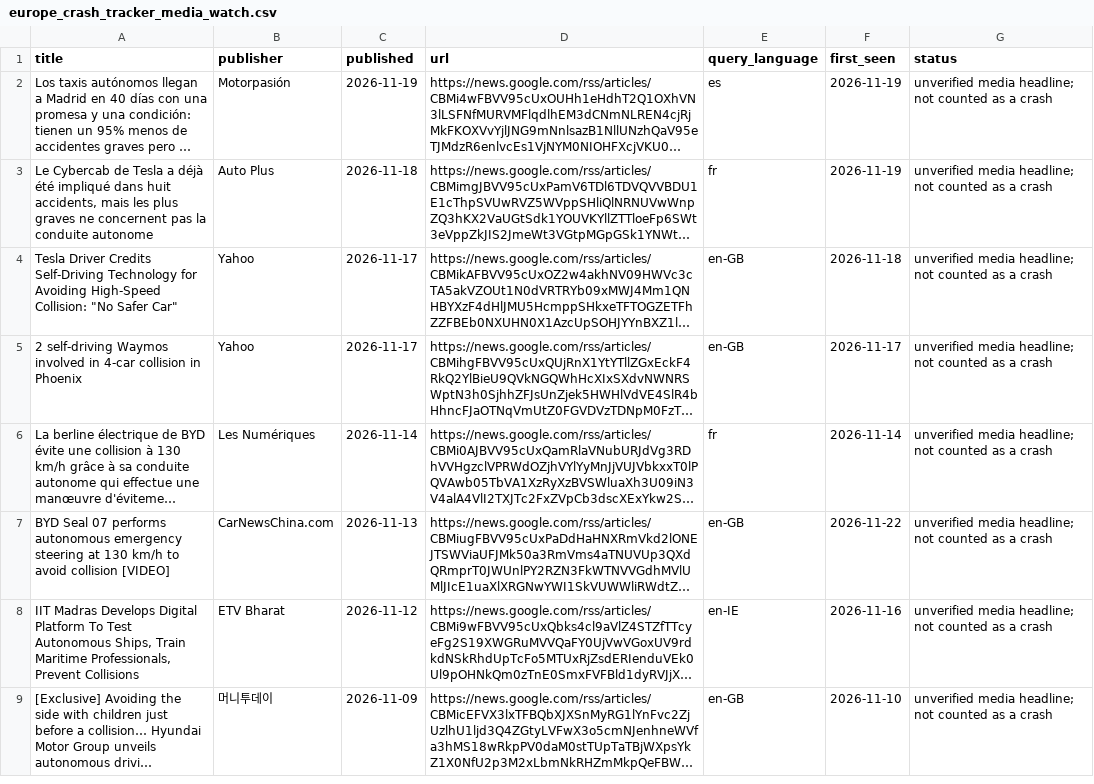
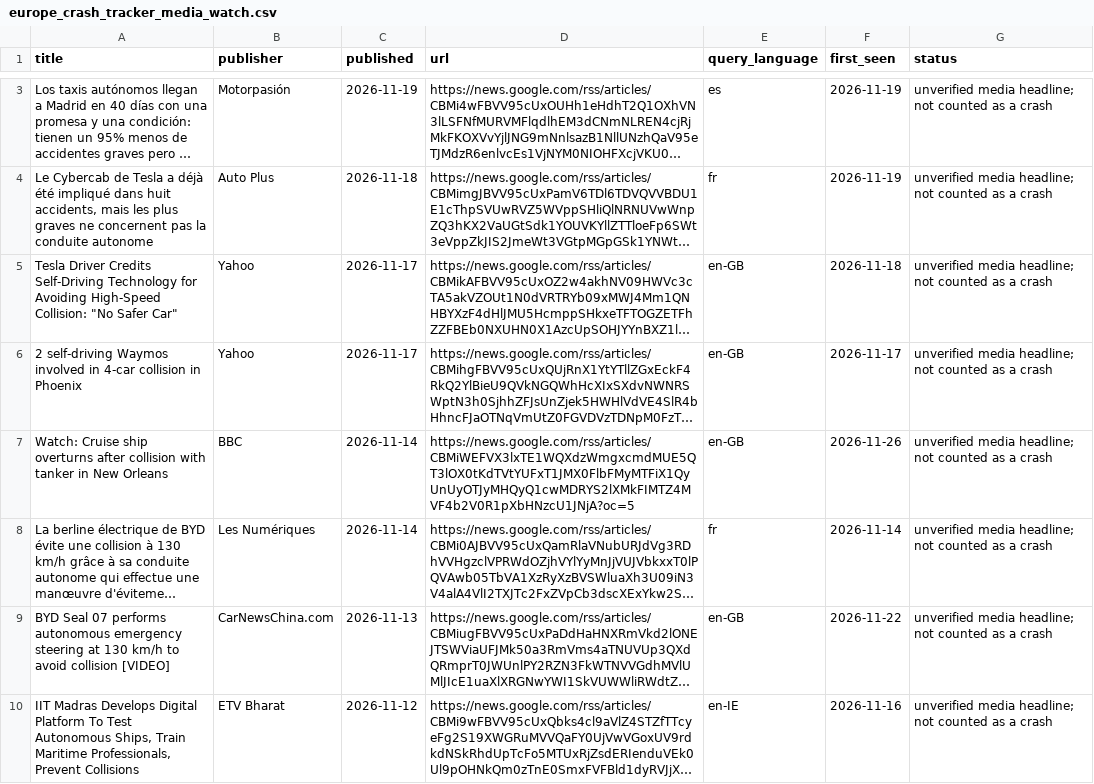
Before and after one commit to av-observatory/av-observatory-web, a CSV file: public/data/europe_crash_tracker_media_watch.csv, drawn as a sheet; only a part is shown, gaps mark what is left out; the shorter side is filled out with more unchanged rows; long unchanged cells end in …; the diff covers the shown part only; the diff names each change by its address in the sheet, - before the commit and + after, or states it on an @@ line.

```diff
--- a/public/data/europe_crash_tracker_media_watch.csv
+++ b/public/data/europe_crash_tracker_media_watch.csv
+row 7: Watch: Cruise ship overturns after collision with tanker in New Orleans | BBC | 2026-11-14 | https://news.google.com/rss/articles/CBMiWEFVX3lxTE1WQXdzWmgxcmdMUE5QT3lOX0tKdTVtYUFxT1JMX0FlbFMyMTFiX1QyUnUyOTJyMHQyQ1cwMDRYS2lXMkFIMTZ4MVF4b2V0R1pXbHNzcU1JNjA?oc=5 | en-GB | 2026-11-26 | unverified media headline; not counted as a crash
```
Also changed, not shown: 1 added row elsewhere in this file, 1 other file.
